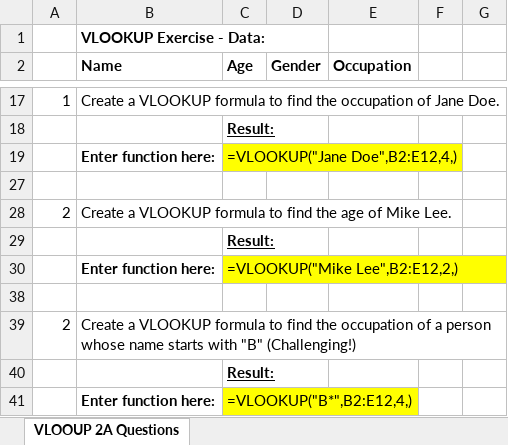
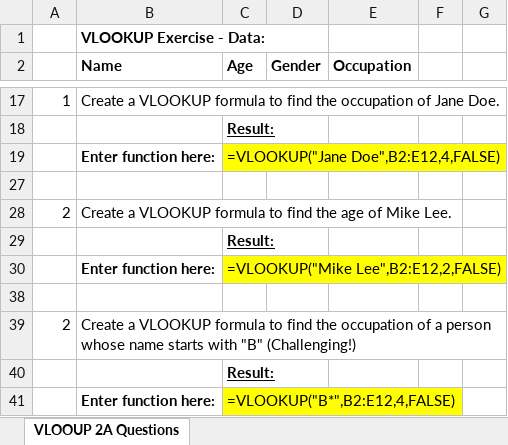
Before and after one commit to AkashP15/Excel_Assignment, an Excel workbook: Excel Assignments/VLOOKUP 2a.xlsx, sheet VLOOUP 2A Questions, drawn as a sheet; only a part is shown, gaps mark what is left out; values as stored, in another font and other column widths than the file's, no borders; formulas are shown in place of their values; the diff names each change by its address in the sheet, - before the commit and + after, or states it on an @@ line.

```diff
--- a/Excel Assignments/VLOOKUP 2a.xlsx (sheet VLOOUP 2A Questions)
+++ b/Excel Assignments/VLOOKUP 2a.xlsx (sheet VLOOUP 2A Questions)
-C19 (Age): =VLOOKUP("Jane Doe",B2:E12,4,)
+C19 (Age): =VLOOKUP("Jane Doe",B2:E12,4,FALSE)
-C30 (Age): =VLOOKUP("Mike Lee",B2:E12,2,)
+C30 (Age): =VLOOKUP("Mike Lee",B2:E12,2,FALSE)
-C41 (Age): =VLOOKUP("B*",B2:E12,4,)
+C41 (Age): =VLOOKUP("B*",B2:E12,4,FALSE)
```
Also changed, not shown: Excel Assignments/VLOOKUP - Approximate Match.xlsx, Excel Assignments/VLOOKUP 1.xlsx.
